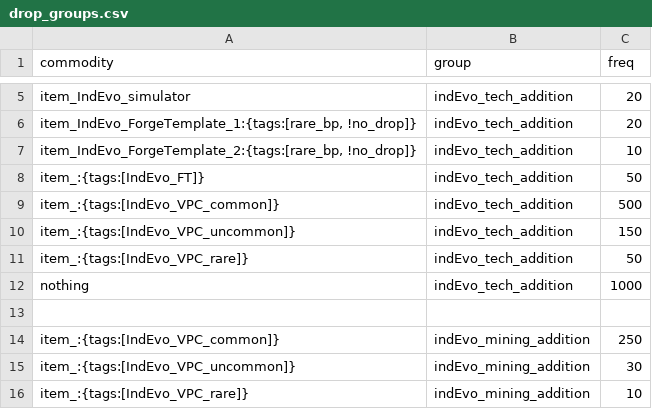
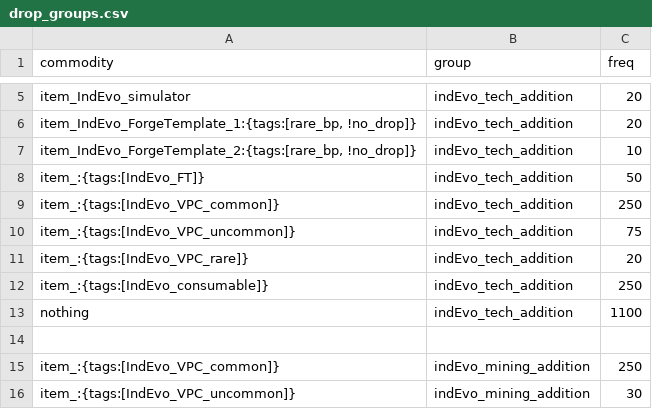
Before and after one commit to SirHartley/Industrial.Evolution, a CSV file: data/campaign/procgen/drop_groups.csv, drawn as a sheet; only a part is shown, gaps mark what is left out; the shorter side is filled out with more unchanged rows.

Commit message:
halved VPC droprates added consumable items to general drop pool added mortar weapon VFX sprite update for causality disturber by Nia changed Caus. Dist. to Hybrid

```diff
--- a/data/campaign/procgen/drop_groups.csv
+++ b/data/campaign/procgen/drop_groups.csv
@@ -8,6 +8,7 @@ item_IndEvo_simulator,indEvo_tech_addition,20
 item_:{tags:[IndEvo_FT]},indEvo_tech_addition,50
-item_:{tags:[IndEvo_VPC_common]},indEvo_tech_addition,500
-item_:{tags:[IndEvo_VPC_uncommon]},indEvo_tech_addition,150
-item_:{tags:[IndEvo_VPC_rare]},indEvo_tech_addition,50
-nothing,indEvo_tech_addition,1000
+item_:{tags:[IndEvo_VPC_common]},indEvo_tech_addition,250
+item_:{tags:[IndEvo_VPC_uncommon]},indEvo_tech_addition,75
+item_:{tags:[IndEvo_VPC_rare]},indEvo_tech_addition,20
+item_:{tags:[IndEvo_consumable]},indEvo_tech_addition,250
+nothing,indEvo_tech_addition,1100
 ,,
```
Also changed, not shown: data/weapons/weapon_data.csv, 10 other files.
